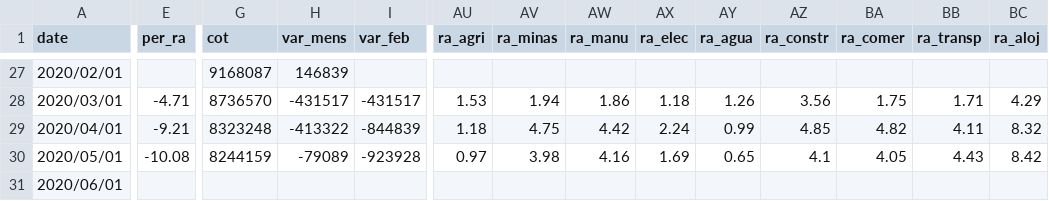
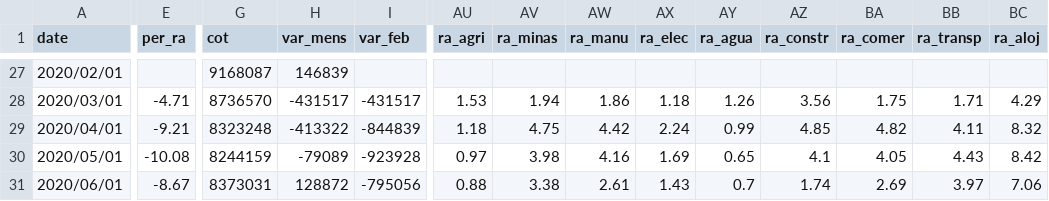
Before and after one commit to paoovela/BID, a CSV file: COL.csv, drawn as a sheet; only a part is shown, gaps mark what is left out; the diff covers the shown part only; the diff names each change by its address in the sheet, - before the commit and + after, or states it on an @@ line.

```diff
--- a/COL.csv
+++ b/COL.csv
-E31 (per_ra): (empty)
+E31 (per_ra): -8.67
-G31 (cot): (empty)
+G31 (cot): 8373031
-H31 (var_mens): (empty)
+H31 (var_mens): 128872
-I31 (var_feb): (empty)
+I31 (var_feb): -795056
-AU31 (ra_agri): (empty)
+AU31 (ra_agri): 0.88
-AV31 (ra_minas): (empty)
+AV31 (ra_minas): 3.38
-AW31 (ra_manu): (empty)
+AW31 (ra_manu): 2.61
-AX31 (ra_elec): (empty)
+AX31 (ra_elec): 1.43
-AY31 (ra_agua): (empty)
+AY31 (ra_agua): 0.7
-AZ31 (ra_constr): (empty)
+AZ31 (ra_constr): 1.74
-BA31 (ra_comer): (empty)
+BA31 (ra_comer): 2.69
-BB31 (ra_transp): (empty)
+BB31 (ra_transp): 3.97
-BC31 (ra_aloj): (empty)
+BC31 (ra_aloj): 7.06
```
Also changed, not shown: 12 edited cells elsewhere in this file, empleo_perdido.csv.
